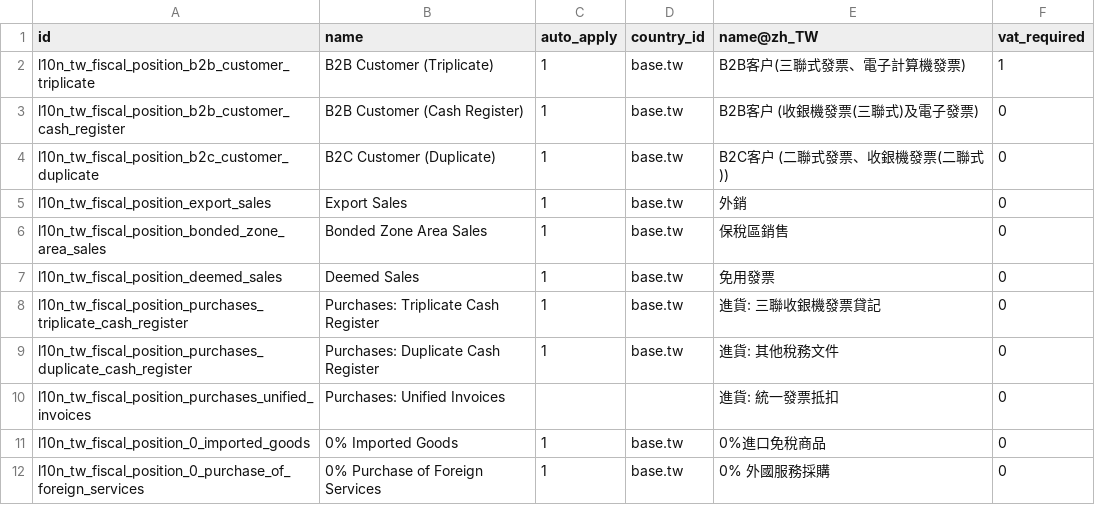
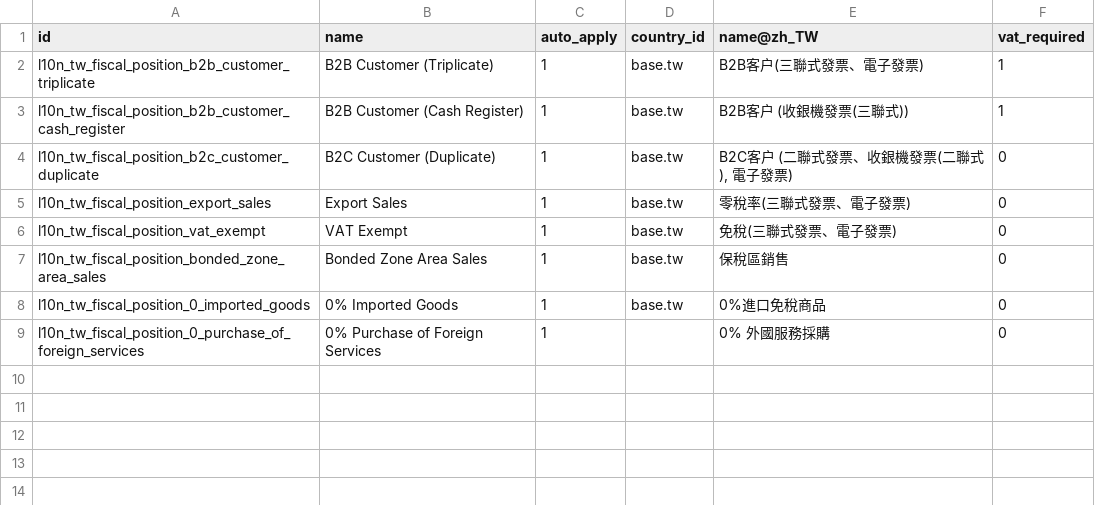
Before and after one commit to bringout/oca-ocb-l10n_asia-pacific, a CSV file: odoo-bringout-oca-ocb-l10n_tw/l10n_tw/data/template/account.fiscal.position-tw.csv, drawn as a sheet.

```diff
--- a/odoo-bringout-oca-ocb-l10n_tw/l10n_tw/data/template/account.fiscal.position-tw.csv
+++ b/odoo-bringout-oca-ocb-l10n_tw/l10n_tw/data/template/account.fiscal.position-tw.csv
@@ -1,12 +1,9 @@
 "id","name","auto_apply","country_id","name@zh_TW","vat_required"
-"l10n_tw_fiscal_position_b2b_customer_triplicate","B2B Customer (Triplicate)","1","base.tw","B2B客户(三聯式發票、電子計算機發票)","1"
-"l10n_tw_fiscal_position_b2b_customer_cash_register","B2B Customer (Cash Register)","1","base.tw","B2B客户 (收銀機發票(三聯式)及電子發票)","0"
-"l10n_tw_fiscal_position_b2c_customer_duplicate","B2C Customer (Duplicate)","1","base.tw","B2C客户 (二聯式發票、收銀機發票(二聯式))","0"
-"l10n_tw_fiscal_position_export_sales","Export Sales","1","base.tw","外銷","0"
+"l10n_tw_fiscal_position_b2b_customer_triplicate","B2B Customer (Triplicate)","1","base.tw","B2B客户(三聯式發票、電子發票)","1"
+"l10n_tw_fiscal_position_b2b_customer_cash_register","B2B Customer (Cash Register)","1","base.tw","B2B客户 (收銀機發票(三聯式))","1"
+"l10n_tw_fiscal_position_b2c_customer_duplicate","B2C Customer (Duplicate)","1","base.tw","B2C客户 (二聯式發票、收銀機發票(二聯式), 電子發票)","0"
+"l10n_tw_fiscal_position_export_sales","Export Sales","1","base.tw","零稅率(三聯式發票、電子發票)","0"
+"l10n_tw_fiscal_position_vat_exempt","VAT Exempt","1","base.tw","免稅(三聯式發票、電子發票)","0"
 "l10n_tw_fiscal_position_bonded_zone_area_sales","Bonded Zone Area Sales","1","base.tw","保稅區銷售","0"
-"l10n_tw_fiscal_position_deemed_sales","Deemed Sales","1","base.tw","免用發票","0"
-"l10n_tw_fiscal_position_purchases_triplicate_cash_register","Purchases: Triplicate Cash Register","1","base.tw","進貨: 三聯收銀機發票貸記","0"
-"l10n_tw_fiscal_position_purchases_duplicate_cash_register","Purchases: Duplicate Cash Register","1","base.tw","進貨: 其他稅務文件","0"
-"l10n_tw_fiscal_position_purchases_unified_invoices","Purchases: Unified Invoices","","","進貨: 統一發票抵扣","0"
 "l10n_tw_fiscal_position_0_imported_goods","0% Imported Goods","1","base.tw","0%進口免稅商品","0"
-"l10n_tw_fiscal_position_0_purchase_of_foreign_services","0% Purchase of Foreign Services","1","base.tw","0% 外國服務採購","0"
+"l10n_tw_fiscal_position_0_purchase_of_foreign_services","0% Purchase of Foreign Services","1","","0% 外國服務採購","0"
```
Also changed, not shown: odoo-bringout-oca-ocb-l10n_cn/l10n_cn/data/template/account.account-cn.csv, odoo-bringout-oca-ocb-l10n_ph/l10n_ph/data/template/account.tax-ph.csv, 52 other files.
